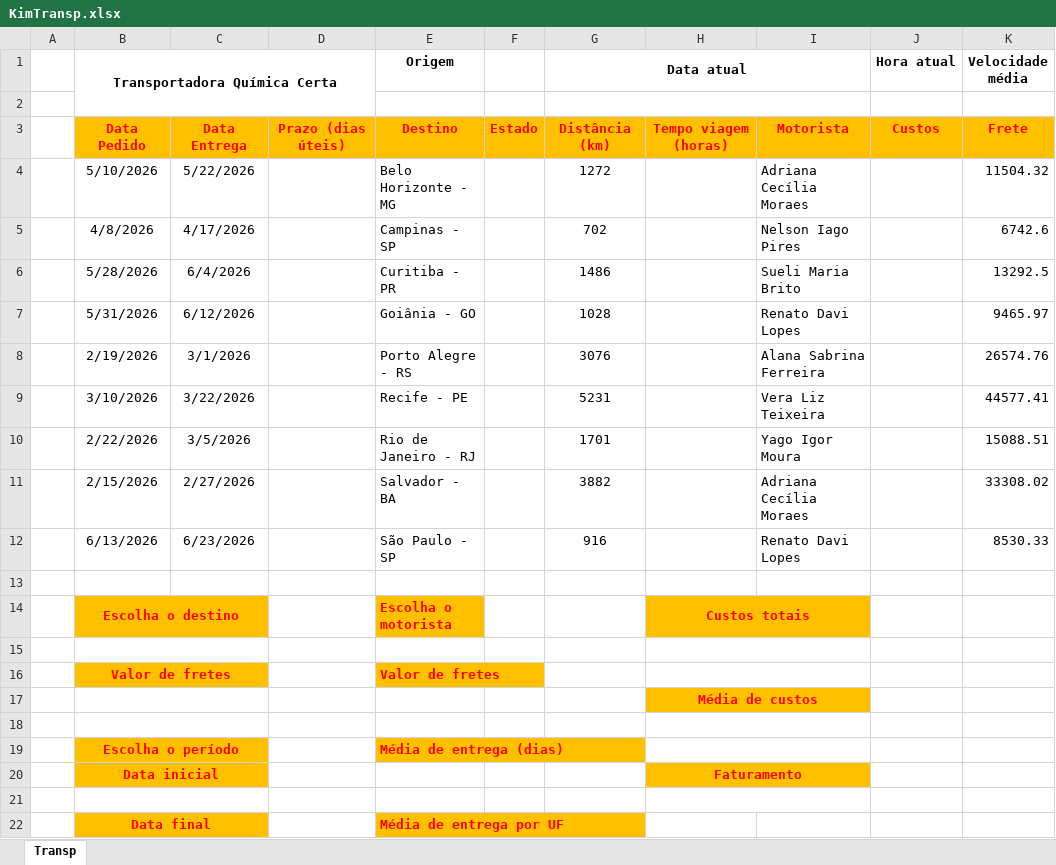
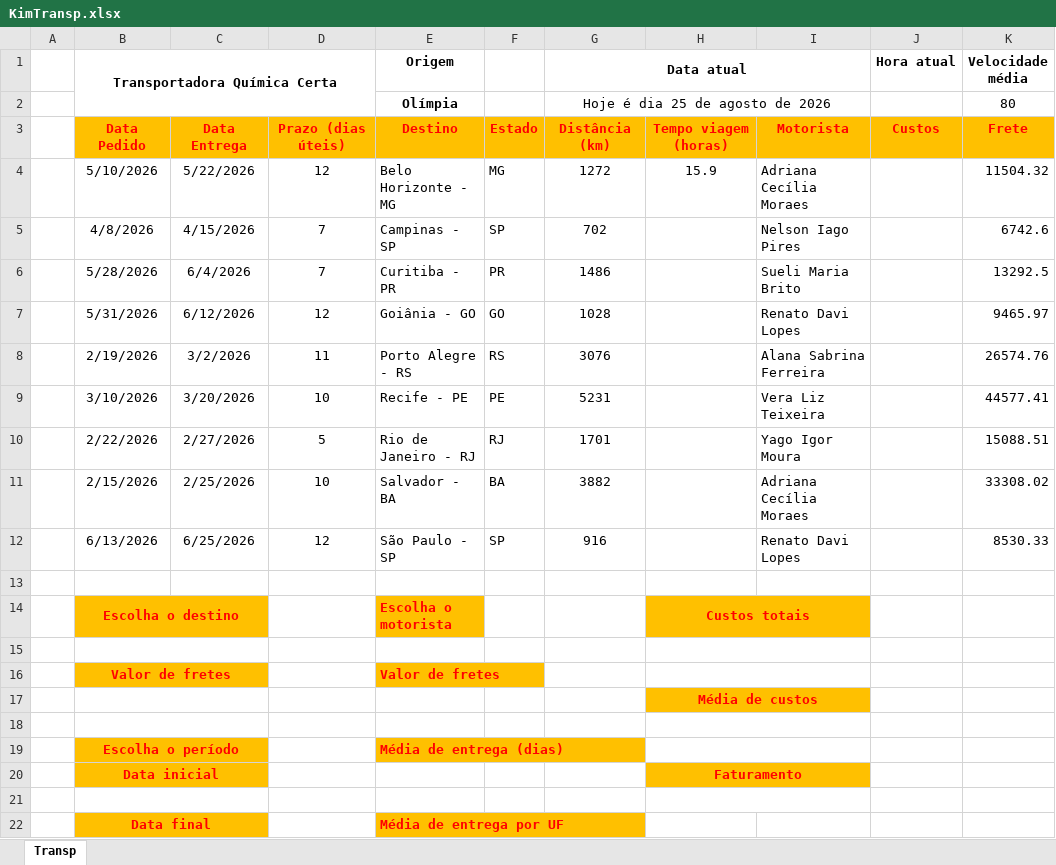
Before and after one commit to wcrvieira/ptic232, an Excel workbook: KimTransp.xlsx, sheet Transp, drawn as a sheet; values as stored, in another font and other column widths than the file's, no borders; charts and pictures not drawn; the diff names each change by its address in the sheet, - before the commit and + after, or states it on an @@ line.

Commit message:
Ajustes nos cálculos

```diff
--- a/KimTransp.xlsx (sheet Transp)
+++ b/KimTransp.xlsx (sheet Transp)
-row 2: (empty)
+row 2:  |  |  |  | Olímpia |  | Hoje é dia 25 de agosto de 2026 |  |  |  | 80
-D4: (empty)
+D4: 12
-F4: (empty)
+F4: MG
-H4: (empty)
+H4: 15.9
-C5: 4/17/2026
+C5: 4/15/2026
-D5:D6: (empty)
+D5:D6: 7
-F5: (empty)
+F5: SP
-F6: (empty)
+F6: PR
-D7: (empty)
+D7: 12
-F7: (empty)
+F7: GO
-C8: 3/1/2026
+C8: 3/2/2026
-D8: (empty)
+D8: 11
-F8: (empty)
+F8: RS
-C9: 3/22/2026
+C9: 3/20/2026
-D9: (empty)
+D9: 10
-F9: (empty)
+F9: PE
-C10: 3/5/2026
+C10: 2/27/2026
-D10: (empty)
+D10: 5
-F10: (empty)
+F10: RJ
-C11: 2/27/2026
+C11: 2/25/2026
-D11: (empty)
+D11: 10
-F11: (empty)
+F11: BA
-C12: 6/23/2026
+C12: 6/25/2026
-D12: (empty)
+D12: 12
-F12: (empty)
+F12: SP
```
Also changed, not shown: formulas that keep their value.
